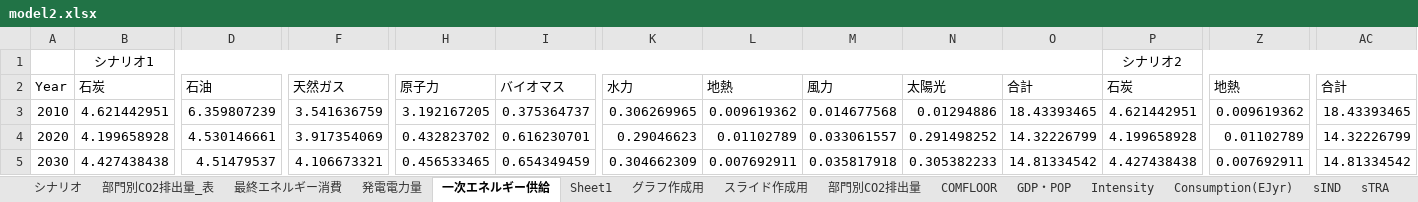
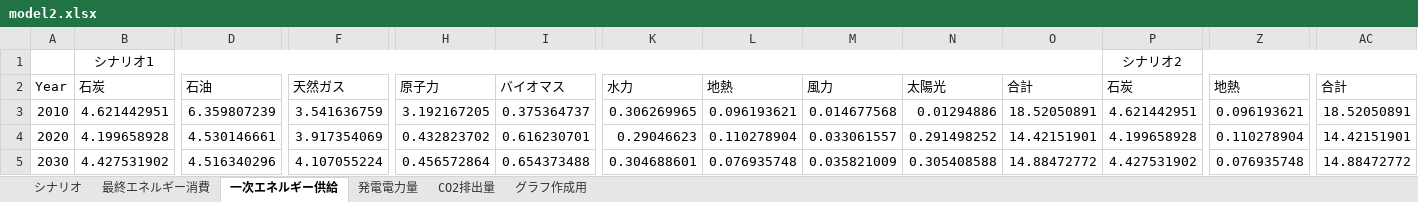
Before and after one commit to MoriShotaro/TA_model, an Excel workbook: xlsx/model2.xlsx, sheet 一次エネルギー供給, drawn as a sheet; only a part is shown, gaps mark what is left out; values as stored, in another font and other column widths than the file's, no borders; the diff covers the shown part only; the diff names each change by its address in the sheet, - before the commit and + after, or states it on an @@ line.

Commit message:
protect and hide sheet

```diff
--- a/xlsx/model2.xlsx (sheet 一次エネルギー供給)
+++ b/xlsx/model2.xlsx (sheet 一次エネルギー供給)
-sheet tab: 部門別CO2排出量_表
+sheet tab: CO2排出量
@@ sheet tab hidden: Sheet1 @@
@@ sheet tab hidden: スライド作成用 @@
@@ sheet tab hidden: 部門別CO2排出量 @@
@@ sheet tab hidden: COMFLOOR @@
@@ sheet tab hidden: GDP・POP @@
@@ sheet tab hidden: Intensity @@
@@ sheet tab hidden: Consumption(EJyr) @@
@@ sheet tab hidden: sIND @@
@@ sheet tab hidden: sTRA @@
@@ sheet tab order changed: シナリオ | 最終エネルギー消費 | 一次エネルギー供給 | 発電電力量 | CO2排出量 | グラフ作成用 @@
-L3: 0.009619362
+L3: 0.096193621
-O3: 18.43393465
+O3: 18.52050891
-Z3: 0.009619362
+Z3: 0.096193621
-AC3: 18.43393465
+AC3: 18.52050891
-L4: 0.01102789
+L4: 0.110278904
-O4: 14.32226799
+O4: 14.42151901
-Z4: 0.01102789
+Z4: 0.110278904
-AC4: 14.32226799
+AC4: 14.42151901
-B5: 4.427438438
+B5: 4.427531902
-D5: 4.51479537
+D5: 4.516340296
-F5: 4.106673321
+F5: 4.107055224
-H5: 0.456533465
+H5: 0.456572864
-I5: 0.654349459
+I5: 0.654373488
-K5: 0.304662309
+K5: 0.304688601
-L5: 0.007692911
+L5: 0.076935748
-M5: 0.035817918
+M5: 0.035821009
-N5: 0.305382233
+N5: 0.305408588
-O5: 14.81334542
+O5: 14.88472772
-P5: 4.427438438
+P5: 4.427531902
-Z5: 0.007692911
+Z5: 0.076935748
-AC5: 14.81334542
+AC5: 14.88472772
```
Also changed, not shown: 45 edited cells elsewhere in this sheet, sheet グラフ作成用, sheet 最終エネルギー消費, sheet 発電電力量, sheet CO2排出量, sheet シナリオ, other sheet tabs, formulas that keep their value, charts or pictures.
